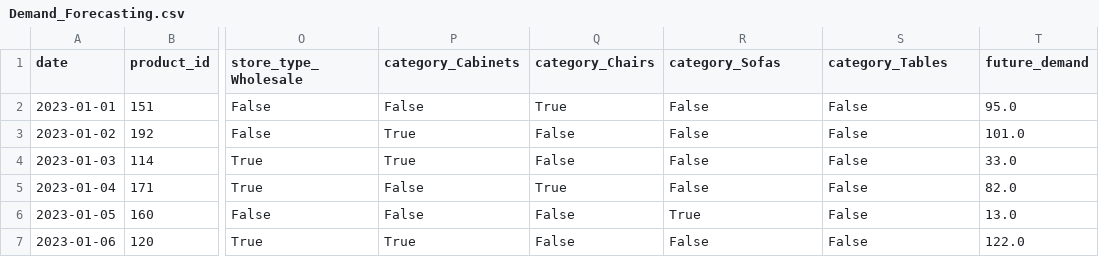
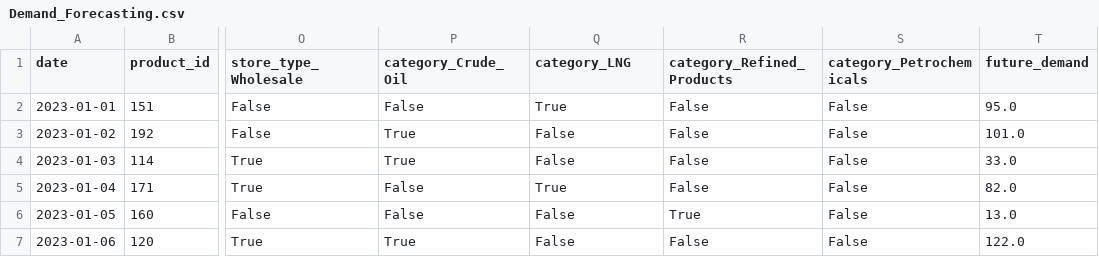
Before and after one commit to Neil2813/ET-Hackathon, a CSV file: Backend/Dataset/Demand_Forecasting.csv, drawn as a sheet; only a part is shown, gaps mark what is left out; the diff names each change by its address in the sheet, - before the commit and + after, or states it on an @@ line.

```diff
--- a/Backend/Dataset/Demand_Forecasting.csv
+++ b/Backend/Dataset/Demand_Forecasting.csv
-P1: category_Cabinets
+P1: category_Crude_Oil
-Q1: category_Chairs
+Q1: category_LNG
-R1: category_Sofas
+R1: category_Refined_Products
-S1: category_Tables
+S1: category_Petrochemicals
```
Also changed, not shown: 3 other files.
